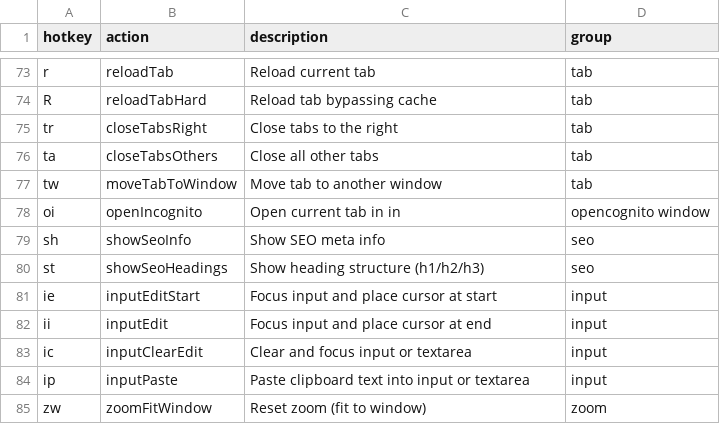
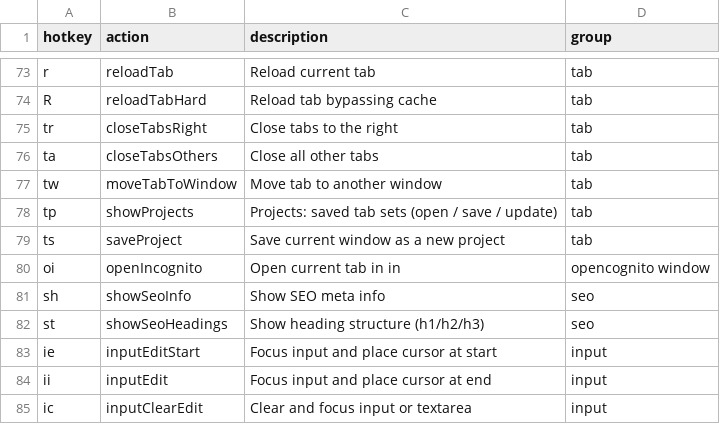
Before and after one commit to seriiserii825/chrome-vimium-c, a CSV file: maps.csv, drawn as a sheet; only a part is shown, gaps mark what is left out; the shorter side is filled out with more unchanged rows.

Commit message:
feat: projects panel

```diff
--- a/maps.csv
+++ b/maps.csv
@@ -77,2 +77,4 @@ ta,closeTabsOthers,Close all other tabs,tab
 tw,moveTabToWindow,Move tab to another window,tab
+tp,showProjects,Projects: saved tab sets (open / save / update),tab
+ts,saveProject,Save current window as a new project,tab
 oi,openIncognito,Open current tab in in,opencognito window
```
Also changed, not shown: 8 other files.
